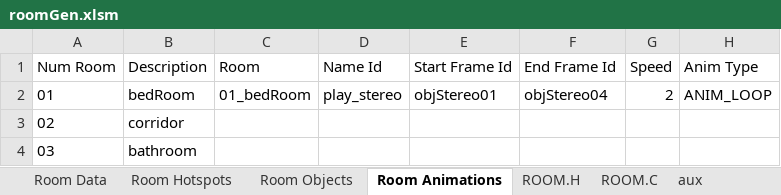
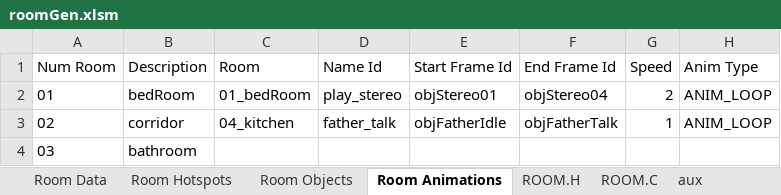
Before and after one commit to warrior-rockk/out-of-cash, an Excel workbook: tools/roomGen.xlsm, sheet Room Animations, drawn as a sheet; values as stored, in another font and other column widths than the file's, no borders; table styles not drawn; the diff names each change by its address in the sheet, - before the commit and + after, or states it on an @@ line.

```diff
--- a/tools/roomGen.xlsm (sheet Room Animations)
+++ b/tools/roomGen.xlsm (sheet Room Animations)
-C3 (Room): (empty)
+C3 (Room): 04_kitchen
-D3 (Name Id): (empty)
+D3 (Name Id): father_talk
-E3 (Start Frame Id): (empty)
+E3 (Start Frame Id): objFatherIdle
-F3 (End Frame Id): (empty)
+F3 (End Frame Id): objFatherTalk
-G3 (Speed): (empty)
+G3 (Speed): 1
-H3 (Anim Type): (empty)
+H3 (Anim Type): ANIM_LOOP
```
Also changed, not shown: sheet ROOM.H, sheet Room Data, 5 other files.
